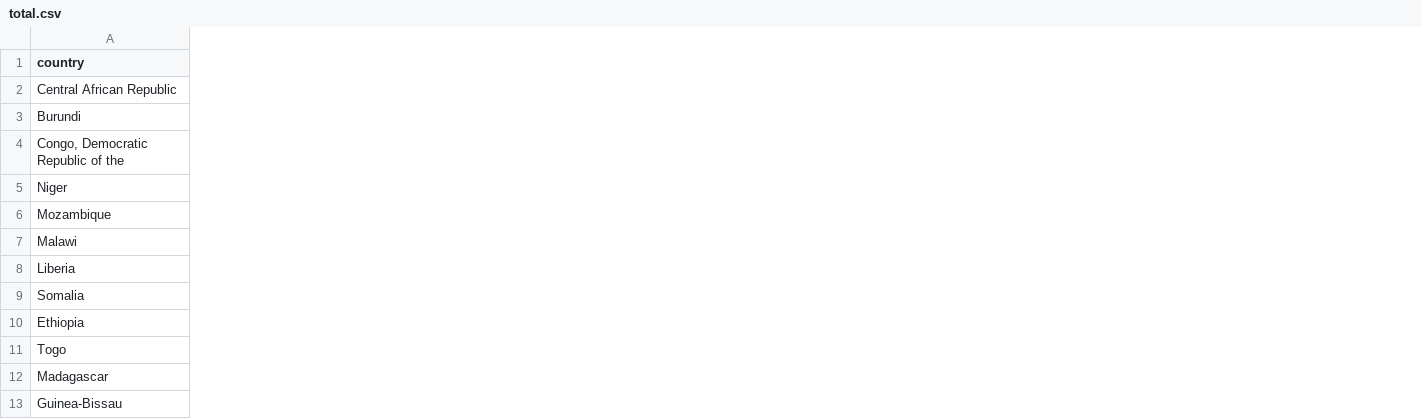
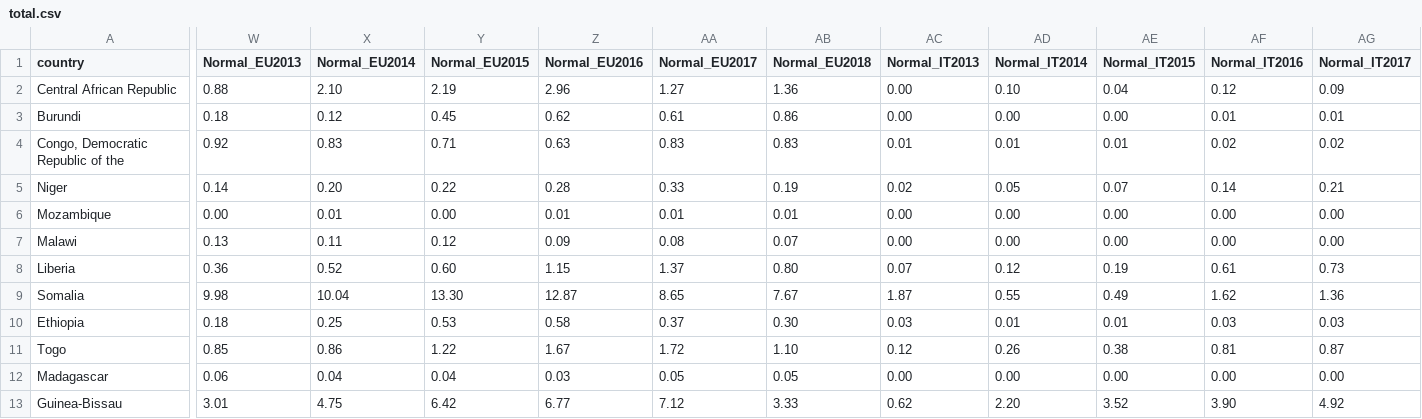
Before and after one commit to HamidDelshadi/AfricaItalyMigration, a CSV file: data/total.csv, drawn as a sheet; only a part is shown, gaps mark what is left out; the diff covers the shown part only; the diff names each change by its address in the sheet, - before the commit and + after, or states it on an @@ line.

Commit message:
normal years are added

```diff
--- a/data/total.csv
+++ b/data/total.csv
+column W (Normal_EU2013), rows 2-13: 0.88 | 0.18 | 0.92 | 0.14 | 0.00 | 0.13 | 0.36 | 9.98 | 0.18 | 0.85 | 0.06 | 3.01
+column X (Normal_EU2014), rows 2-13: 2.10 | 0.12 | 0.83 | 0.20 | 0.01 | 0.11 | 0.52 | 10.04 | 0.25 | 0.86 | 0.04 | 4.75
+column Y (Normal_EU2015), rows 2-13: 2.19 | 0.45 | 0.71 | 0.22 | 0.00 | 0.12 | 0.60 | 13.30 | 0.53 | 1.22 | 0.04 | 6.42
+column Z (Normal_EU2016), rows 2-13: 2.96 | 0.62 | 0.63 | 0.28 | 0.01 | 0.09 | 1.15 | 12.87 | 0.58 | 1.67 | 0.03 | 6.77
+column AA (Normal_EU2017), rows 2-13: 1.27 | 0.61 | 0.83 | 0.33 | 0.01 | 0.08 | 1.37 | 8.65 | 0.37 | 1.72 | 0.05 | 7.12
+column AB (Normal_EU2018), rows 2-13: 1.36 | 0.86 | 0.83 | 0.19 | 0.01 | 0.07 | 0.80 | 7.67 | 0.30 | 1.10 | 0.05 | 3.33
+column AC (Normal_IT2013), rows 2-13: 0.00 | 0.00 | 0.01 | 0.02 | 0.00 | 0.00 | 0.07 | 1.87 | 0.03 | 0.12 | 0.00 | 0.62
+column AD (Normal_IT2014), rows 2-13: 0.10 | 0.00 | 0.01 | 0.05 | 0.00 | 0.00 | 0.12 | 0.55 | 0.01 | 0.26 | 0.00 | 2.20
+column AE (Normal_IT2015), rows 2-13: 0.04 | 0.00 | 0.01 | 0.07 | 0.00 | 0.00 | 0.19 | 0.49 | 0.01 | 0.38 | 0.00 | 3.52
+column AF (Normal_IT2016), rows 2-13: 0.12 | 0.01 | 0.02 | 0.14 | 0.00 | 0.00 | 0.61 | 1.62 | 0.03 | 0.81 | 0.00 | 3.90
+column AG (Normal_IT2017), rows 2-13: 0.09 | 0.01 | 0.02 | 0.21 | 0.00 | 0.00 | 0.73 | 1.36 | 0.03 | 0.87 | 0.00 | 4.92
```
Also changed, not shown: 1 added column elsewhere in this file.
